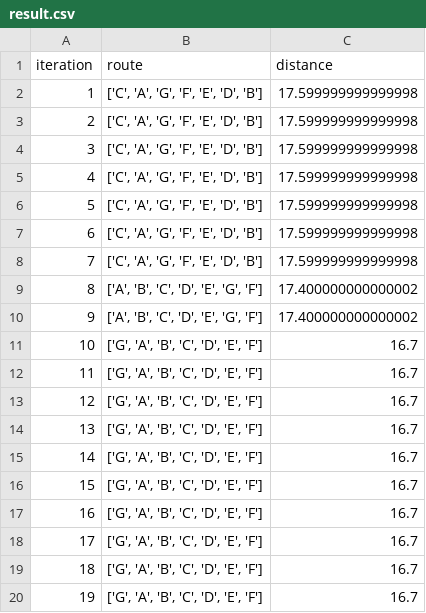
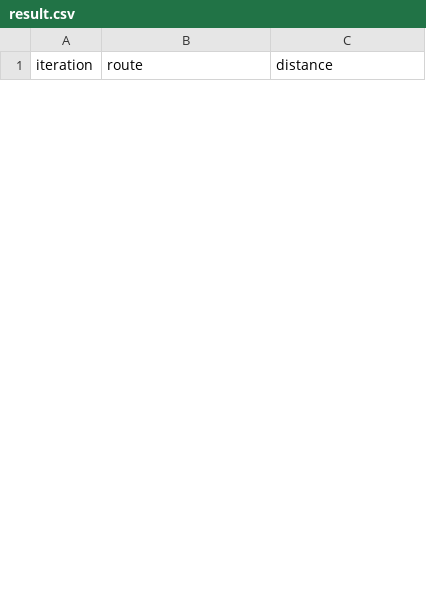
Before and after one commit to suwandidwis/tsp_result, a CSV file: result.csv, drawn as a sheet; only a part is shown; the diff covers the shown part only.

Commit message:
Create result.csv

```diff
--- a/result.csv
+++ b/result.csv
@@ -1,20 +1 @@
 iteration,route,distance
-1,"['C', 'A', 'G', 'F', 'E', 'D', 'B']",17.599999999999998
-2,"['C', 'A', 'G', 'F', 'E', 'D', 'B']",17.599999999999998
-3,"['C', 'A', 'G', 'F', 'E', 'D', 'B']",17.599999999999998
-4,"['C', 'A', 'G', 'F', 'E', 'D', 'B']",17.599999999999998
-5,"['C', 'A', 'G', 'F', 'E', 'D', 'B']",17.599999999999998
-6,"['C', 'A', 'G', 'F', 'E', 'D', 'B']",17.599999999999998
-7,"['C', 'A', 'G', 'F', 'E', 'D', 'B']",17.599999999999998
-8,"['A', 'B', 'C', 'D', 'E', 'G', 'F']",17.400000000000002
-9,"['A', 'B', 'C', 'D', 'E', 'G', 'F']",17.400000000000002
-10,"['G', 'A', 'B', 'C', 'D', 'E', 'F']",16.7
-11,"['G', 'A', 'B', 'C', 'D', 'E', 'F']",16.7
-12,"['G', 'A', 'B', 'C', 'D', 'E', 'F']",16.7
-13,"['G', 'A', 'B', 'C', 'D', 'E', 'F']",16.7
-14,"['G', 'A', 'B', 'C', 'D', 'E', 'F']",16.7
-15,"['G', 'A', 'B', 'C', 'D', 'E', 'F']",16.7
-16,"['G', 'A', 'B', 'C', 'D', 'E', 'F']",16.7
-17,"['G', 'A', 'B', 'C', 'D', 'E', 'F']",16.7
-18,"['G', 'A', 'B', 'C', 'D', 'E', 'F']",16.7
-19,"['G', 'A', 'B', 'C', 'D', 'E', 'F']",16.7
```
Also changed, not shown: 26 added rows and 11 removed rows elsewhere in this file.
